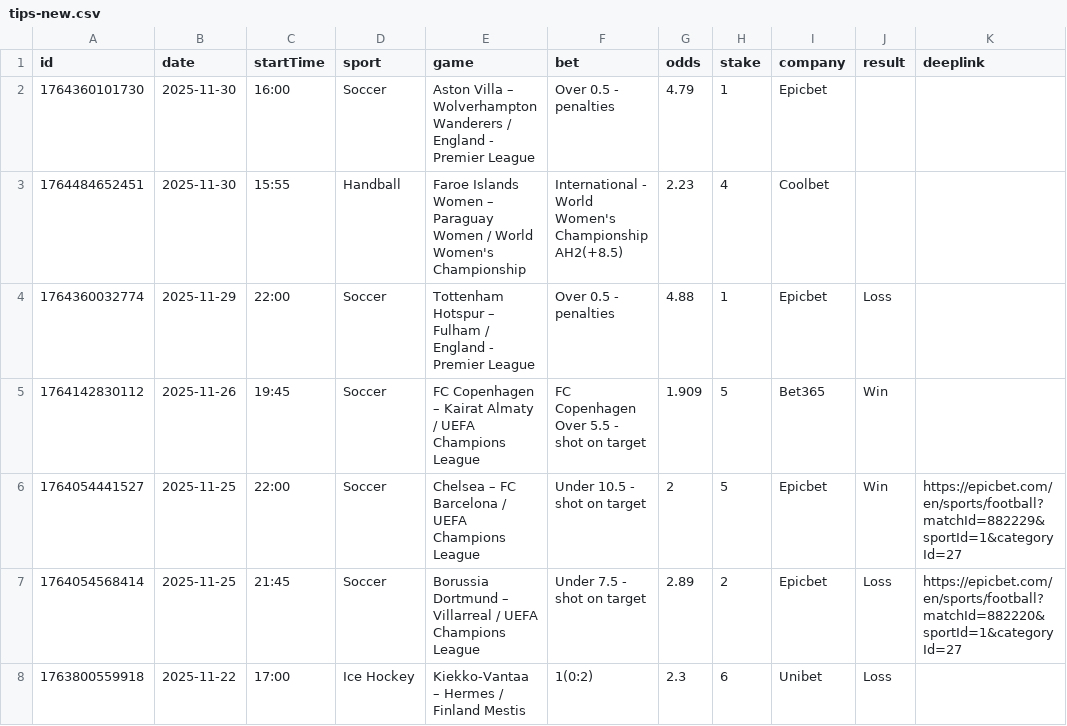
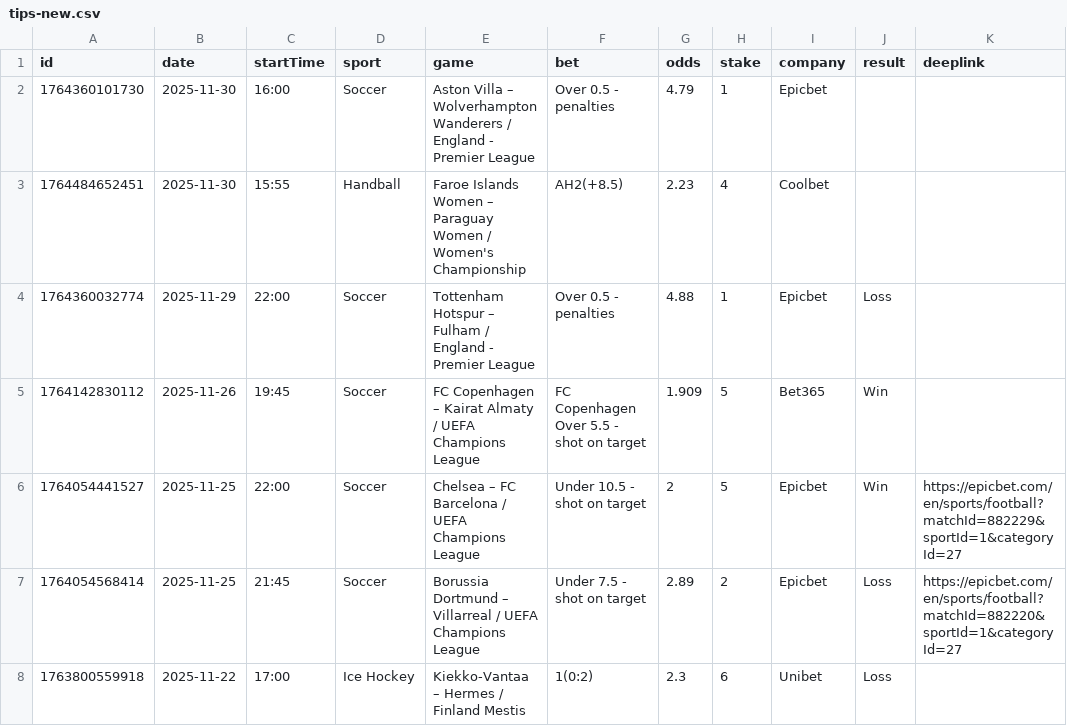
Before and after one commit to bjoorck/Bestvaluebets, a CSV file: tips-new.csv, drawn as a sheet; only a part is shown.

```diff
--- a/tips-new.csv
+++ b/tips-new.csv
@@ -2,3 +2,3 @@ id,date,startTime,sport,game,bet,odds,stake,company,result,deeplink
 1764360101730,2025-11-30,16:00,Soccer,Aston Villa – Wolverhampton Wanderers / England - Premier League ,Over 0.5 - penalties,4.79,1,Epicbet,,
-1764484652451,2025-11-30,15:55,Handball,Faroe Islands Women – Paraguay Women /  World Women's Championship , International - World Women's Championship 	AH2(+8.5),2.23,4,Coolbet,,
+1764484652451,2025-11-30,15:55,Handball,Faroe Islands Women – Paraguay Women /  Women's Championship ,AH2(+8.5),2.23,4,Coolbet,,
 1764360032774,2025-11-29,22:00,Soccer,Tottenham Hotspur – Fulham / England - Premier League ,Over 0.5 - penalties,4.88,1,Epicbet,Loss,
```
